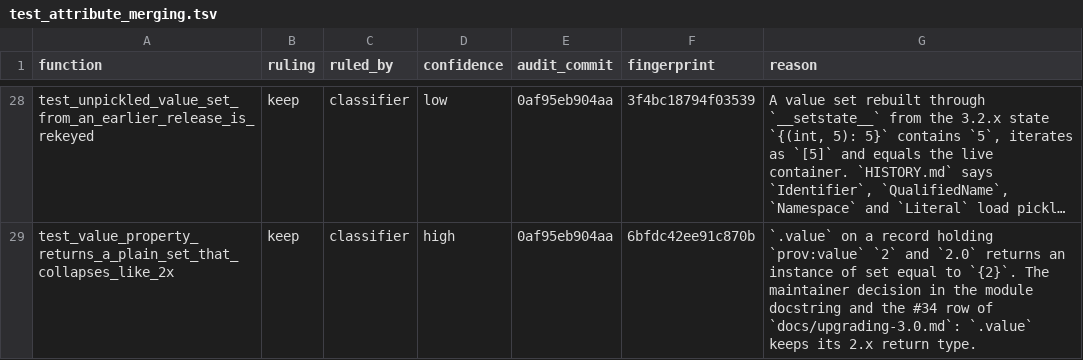
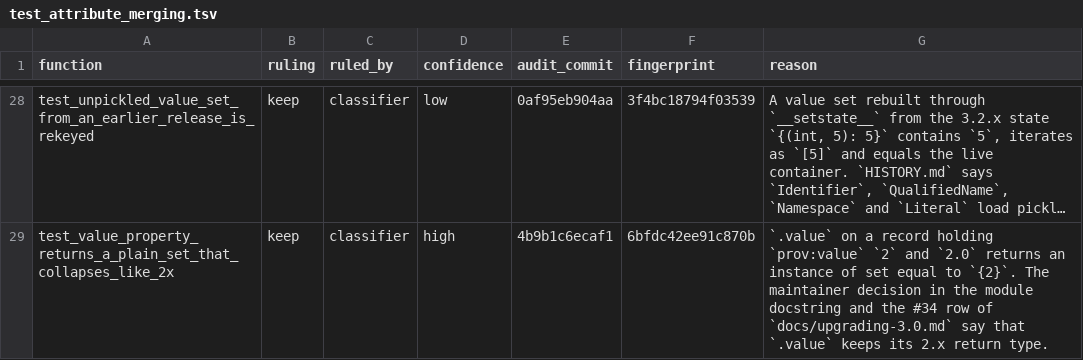
Before and after one commit to trungdong/prov, a TSV file: planning/test-audit/register/test_attribute_merging.tsv, drawn as a sheet; only a part is shown, gaps mark what is left out; long unchanged cells end in …; the diff covers the shown part only; the diff names each change by its address in the sheet, - before the commit and + after, or states it on an @@ line.

Commit message:
chore: correct the audit register reasons the review found inexact, and record the two cross-module takeovers
The review found reasons that named a call chain without its entry point, put an AttributeError in the wrong function, claimed one test alone guarded type-aware membership when a planted fault in TypedValueSet.__contains__ fails no test, named no test for one planted unification fault, and left out that two corpus takeovers depend on tables and fixture files the register check cannot follow. Each reason now says what the planted faults showed and no more.

test_extras.py::test_use_set_time_helpers and test_model.py::test_activity_set_time_start_only took over the job of the removed test_activity_settime_raw_assignment_still_produces_typed_storage, so their rows now say so, as the rows of in-module takeovers do. The test_unifying row is restamped for its comment edit, and the test_attribute_merging reasons no longer hinge sentences on colons.

```diff
--- a/planning/test-audit/register/test_attribute_merging.tsv
+++ b/planning/test-audit/register/test_attribute_merging.tsv
-E29 (audit_commit): 0af95eb904aa
+E29 (audit_commit): 4b9b1c6ecaf1
-G29 (reason): …row of `docs/upgrading-3.0.md`: `.value` keeps…
+G29 (reason): …row of `docs/upgrading-3.0.md` say that `.value` keeps…
```
Also changed, not shown: 40 edited cells elsewhere in this file, planning/test-audit/register/test_extras.tsv, planning/test-audit/register/test_model.tsv, 2 other files.
